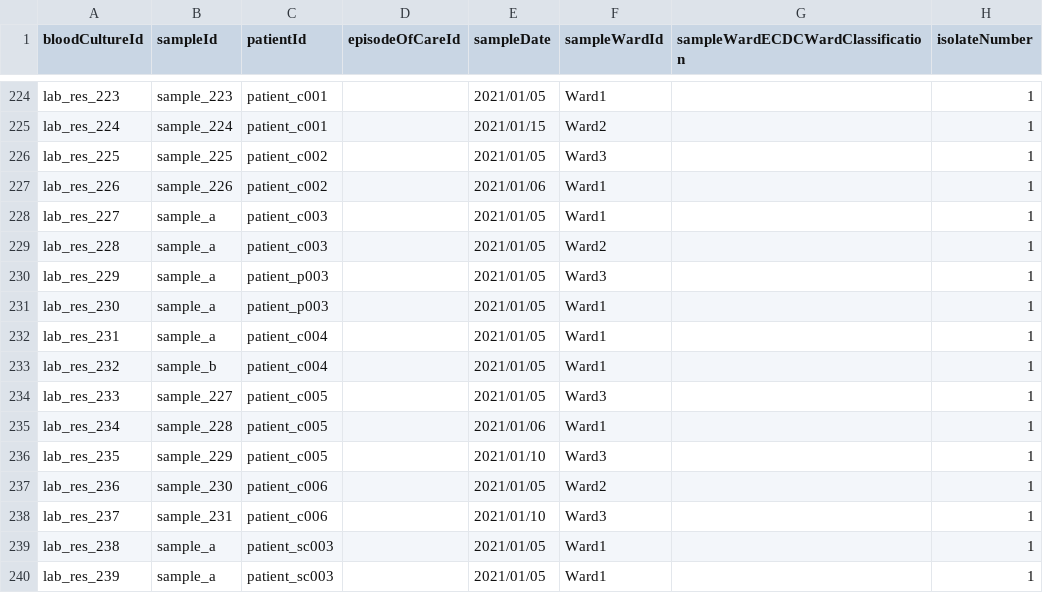
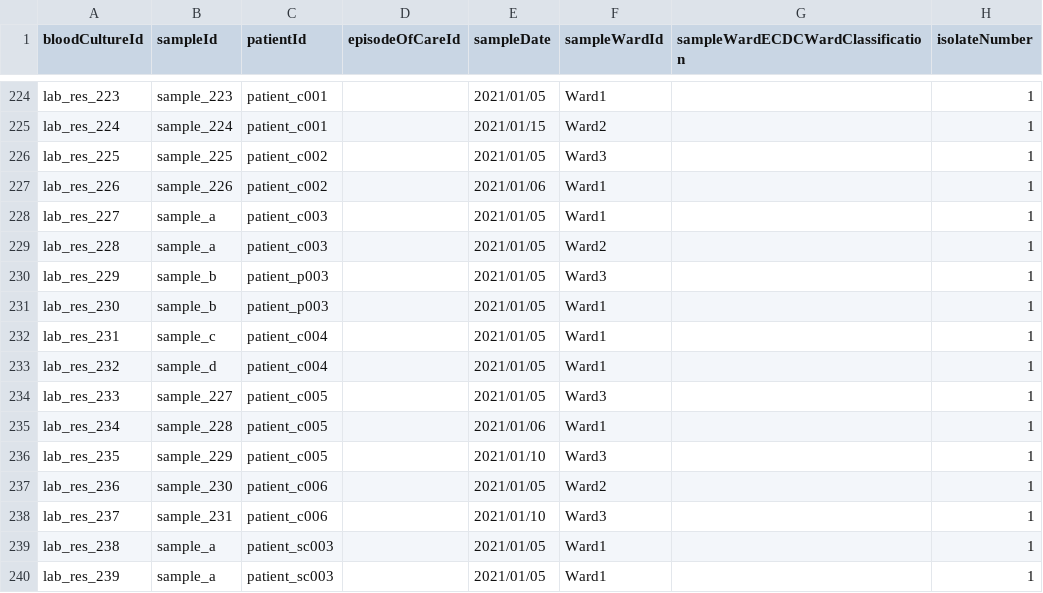
Before and after one commit to ddtxra/bsi-algo, a CSV file: praise-mds/BLOODCULTURES.CSV, drawn as a sheet; only a part is shown, gaps mark what is left out; the diff names each change by its address in the sheet, - before the commit and + after, or states it on an @@ line.

Commit message:
adding different sample ids

```diff
--- a/praise-mds/BLOODCULTURES.CSV
+++ b/praise-mds/BLOODCULTURES.CSV
-B230:B231 (sampleId): sample_a
+B230:B231 (sampleId): sample_b
-B232 (sampleId): sample_a
+B232 (sampleId): sample_c
-B233 (sampleId): sample_b
+B233 (sampleId): sample_d
```
Also changed, not shown: 1 other file.
